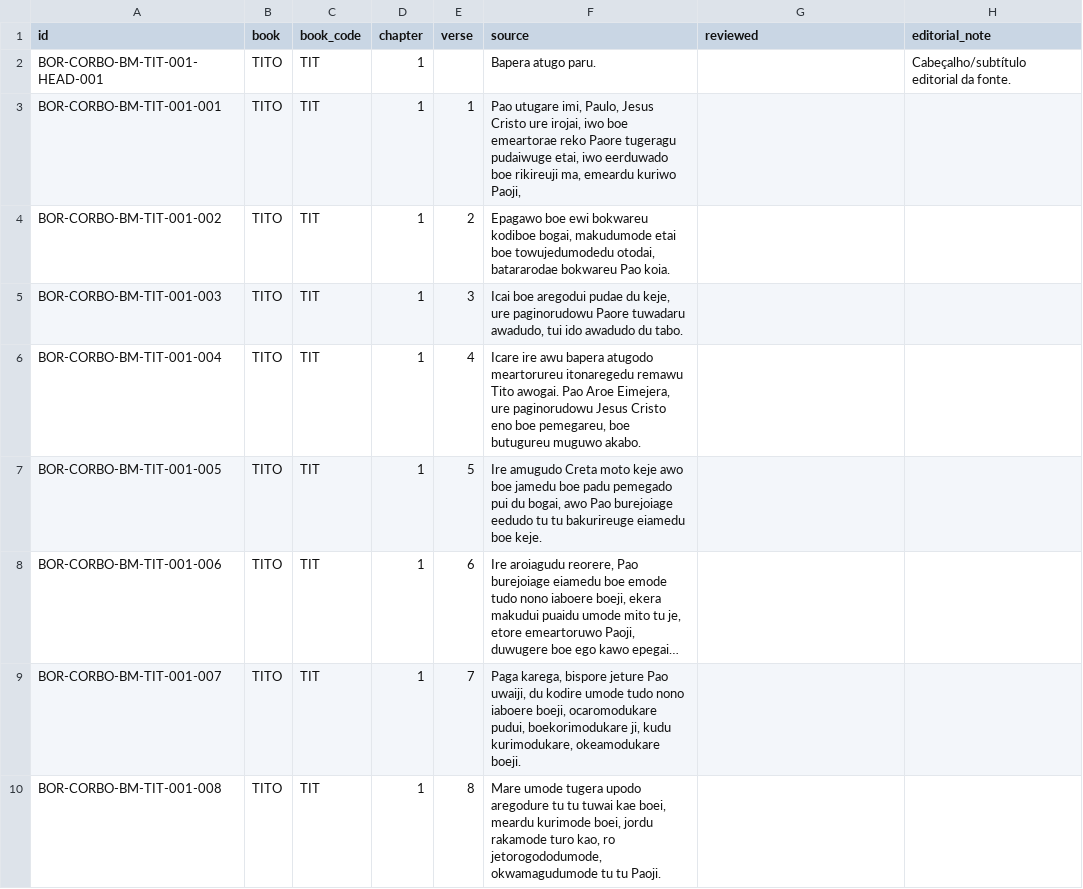
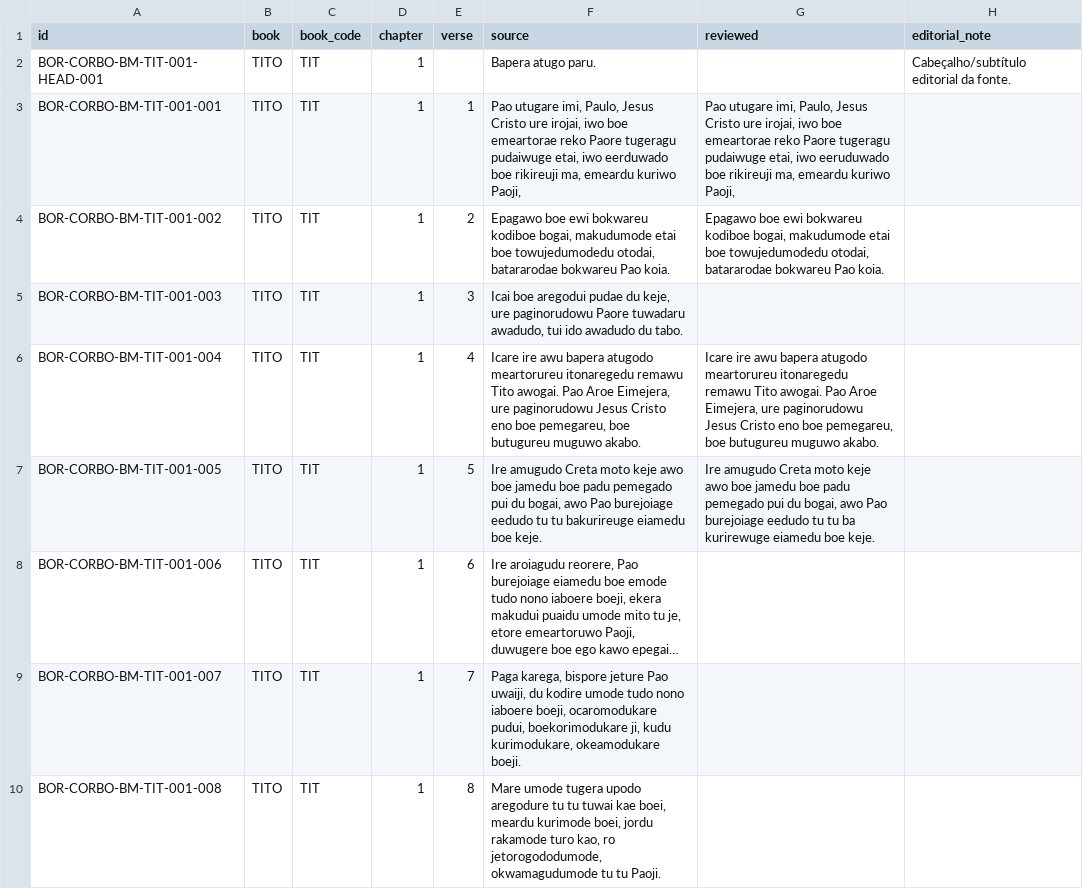
Before and after one commit to LanguageStructure/Bororo-Corpus, a TSV file: CorBo_vNext/texts/bakaru-maiwu/tito/tito.tsv, drawn as a sheet; only a part is shown; long unchanged cells end in …; the diff covers the shown part only; the diff names each change by its address in the sheet, - before the commit and + after, or states it on an @@ line.

```diff
--- a/CorBo_vNext/texts/bakaru-maiwu/tito/tito.tsv
+++ b/CorBo_vNext/texts/bakaru-maiwu/tito/tito.tsv
-G3 (reviewed): (empty)
+G3 (reviewed): Pao utugare imi, Paulo, Jesus Cristo ure irojai, iwo boe emeartorae reko Paore tugeragu pudaiwuge etai, iwo eeruduwado boe rikireuji ma, emeardu kuriwo Paoji,
-G4 (reviewed): (empty)
+G4 (reviewed): Epagawo boe ewi bokwareu kodiboe bogai, makudumode etai boe towujedumodedu otodai, batararodae bokwareu Pao koia.
-G6 (reviewed): (empty)
+G6 (reviewed): Icare ire awu bapera atugodo meartorureu itonaregedu remawu Tito awogai. Pao Aroe Eimejera, ure paginorudowu Jesus Cristo eno boe pemegareu, boe butugureu muguwo akabo.
-G7 (reviewed): (empty)
+G7 (reviewed): Ire amugudo Creta moto keje awo boe jamedu boe padu pemegado pui du bogai, awo Pao burejoiage eedudo tu tu ba kurirewuge eiamedu boe keje.
```
Also changed, not shown: 30 edited cells elsewhere in this file, CorBo_vNext/texts/bakaru-maiwu/1-tessalonicenses/1-tessalonicenses.tsv, CorBo_vNext/texts/bakaru-maiwu/2-joao/2-joao.tsv, 33 other files.
